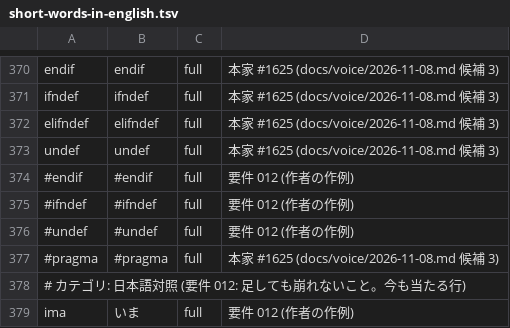
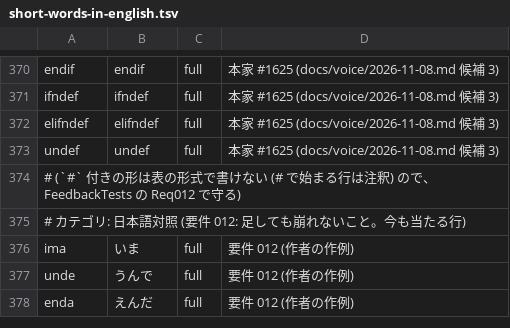
Before and after one commit to whitewater-png/Meltype-for-Mac, a TSV file: eval/cases/short-words-in-english.tsv, drawn as a sheet; only a part is shown, gaps mark what is left out; the shorter side is filled out with more unchanged rows; removed rows and columns are numbered as before the commit, all else as after; the diff names each change by its address in the sheet, - before the commit and + after, or states it on an @@ line.

```diff
--- a/eval/cases/short-words-in-english.tsv
+++ b/eval/cases/short-words-in-english.tsv
-row 374: #endif | #endif | full | 要件 012 (作者の作例)
-row 375: #ifndef | #ifndef | full | 要件 012 (作者の作例)
-row 376: #undef | #undef | full | 要件 012 (作者の作例)
-row 377: #pragma | #pragma | full | 本家 #1625 (docs/voice/2026-11-08.md 候補 3)
+row 374: # (`#` 付きの形は表の形式で書けない (# で始まる行は注釈) ので、FeedbackTests の Req012 で守る)
```
Also changed, not shown: 1 other file.
